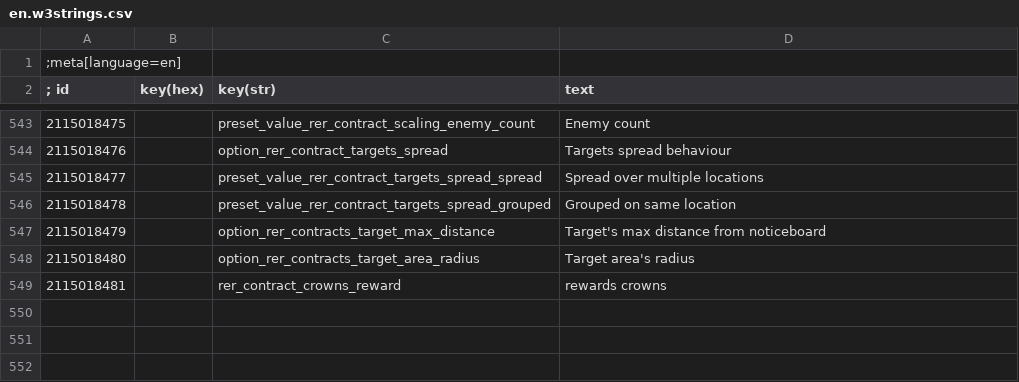
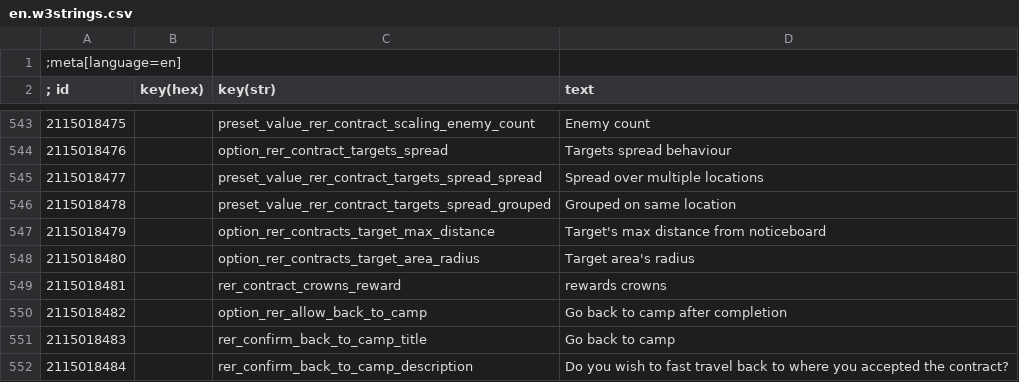
Before and after one commit to Aelto/tw3-random-encounters-reworked, a CSV file: strings/en.w3strings.csv, drawn as a sheet; only a part is shown, gaps mark what is left out; the diff names each change by its address in the sheet, - before the commit and + after, or states it on an @@ line.

Commit message:
add go back to camp option

```diff
--- a/strings/en.w3strings.csv
+++ b/strings/en.w3strings.csv
+row 550: 2115018482 |  | option_rer_allow_back_to_camp | Go back to camp after completion
+row 551: 2115018483 |  | rer_confirm_back_to_camp_title | Go back to camp
+row 552: 2115018484 |  | rer_confirm_back_to_camp_description | Do you wish to fast travel back to where you accepted the contract?
```
Also changed, not shown: 4 other files.
